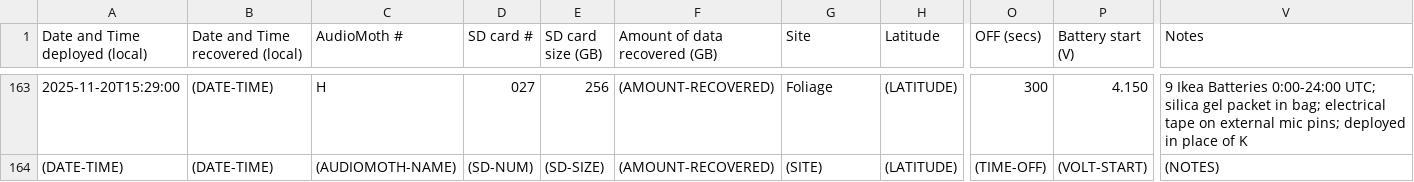
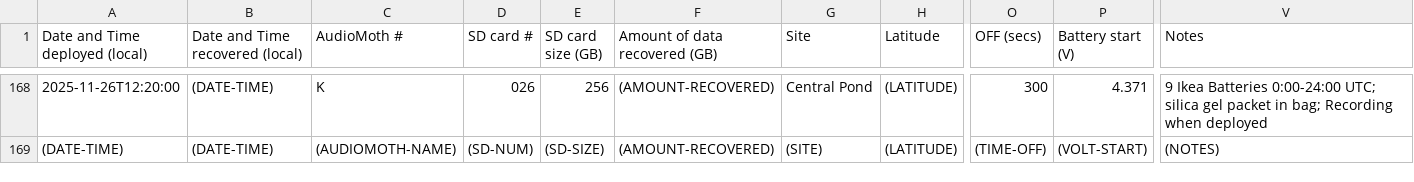
Before and after one commit to uw-echospace/ubna-field, a CSV file: field_records/ubna_2025.csv, drawn as a sheet; only a part is shown, gaps mark what is left out; addresses are those after the commit; the diff covers the shown part only; the diff names each change by its address in the sheet, - before the commit and + after, or states it on an @@ line.

Commit message:
Deploy-20251126 (#218)
* Added info for deploy-20251126

* Add files via upload

```diff
--- a/field_records/ubna_2025.csv
+++ b/field_records/ubna_2025.csv
-A168 (Date and Time deployed (local)): 2025-11-20T15:29:00
+A168 (Date and Time deployed (local)): 2025-11-26T12:20:00
-C168 (AudioMoth #): H
+C168 (AudioMoth #): K
-D168 (SD card #): 027
+D168 (SD card #): 026
-G168 (Site): Foliage
+G168 (Site): Central Pond
-P168 (Battery start (V)): 4.150
+P168 (Battery start (V)): 4.371
-V168 (Notes): …in bag; electrical tape on external mic pins; deployed in place of K
+V168 (Notes): …in bag; Recording when deployed
```
Also changed, not shown: 5 added rows and 23 edited cells elsewhere in this file, 4 other files.
